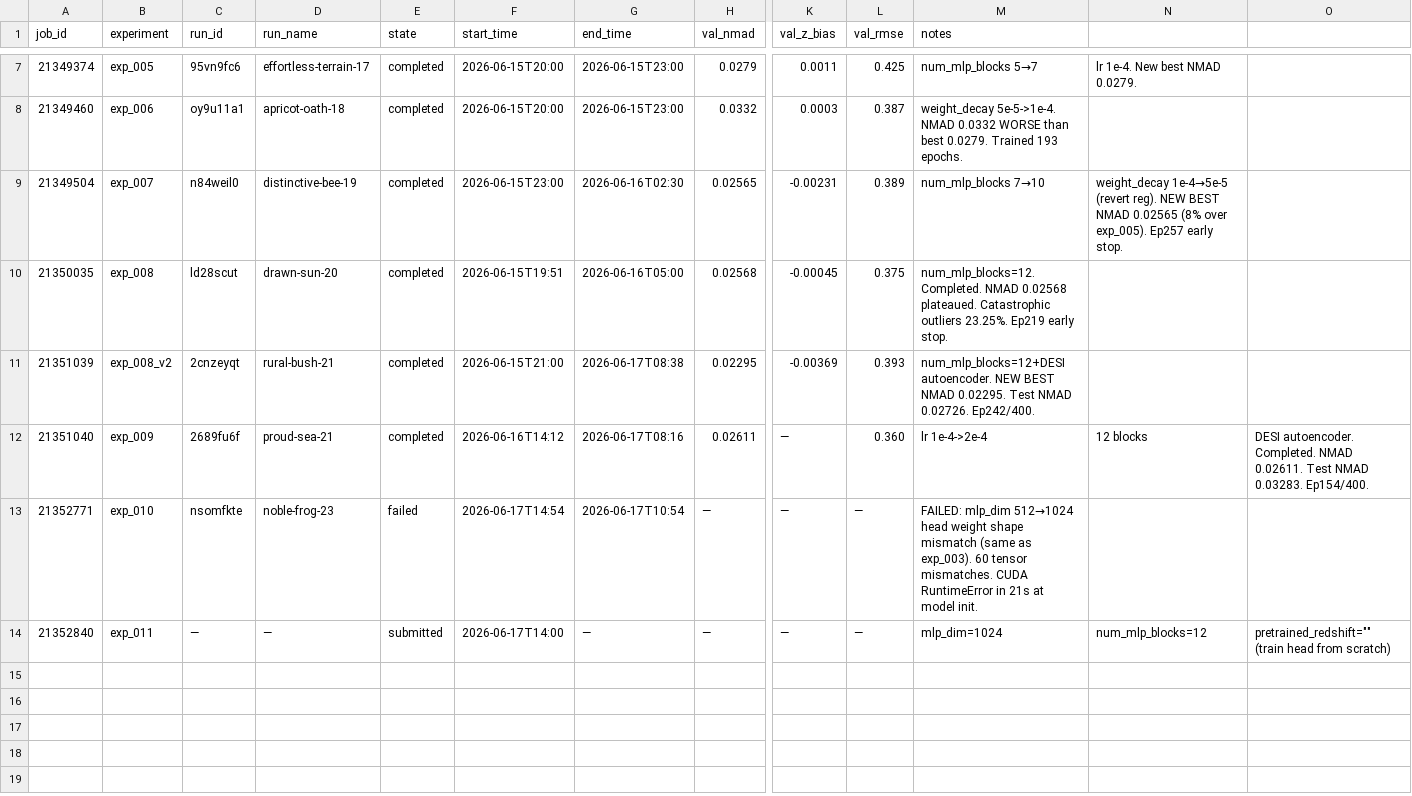
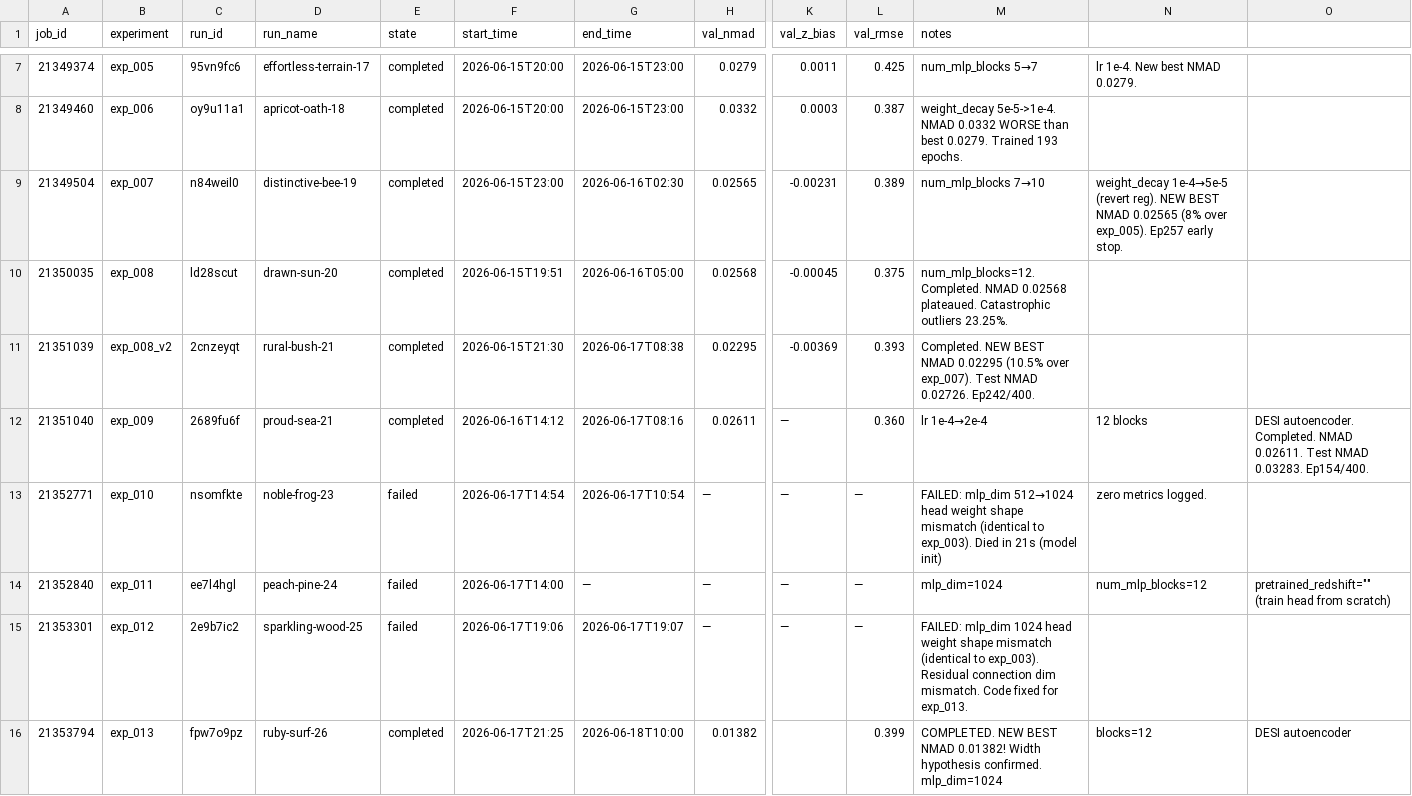
Before and after one commit to CliveKBinu/specpt-hst-sim, a CSV file: .hermes/jobs.csv, drawn as a sheet; only a part is shown, gaps mark what is left out; rows hold the shown columns only; the diff covers the shown part only; the diff names each change by its address in the sheet, - before the commit and + after, or states it on an @@ line.

```diff
--- a/.hermes/jobs.csv
+++ b/.hermes/jobs.csv
-M10 (notes): …outliers 23.25%. Ep219 early stop.
+M10 (notes): …outliers 23.25%.
-F11 (start_time): 2026-06-15T21:00
+F11 (start_time): 2026-06-15T21:30
-M11 (notes): num_mlp_blocks=12+DESI autoencoder. NEW BEST NMAD 0.02295. Test NMAD…
+M11 (notes): Completed. NEW BEST NMAD 0.02295 (10.5% over exp_007). Test NMAD…
-M12 (notes): lr 1e-4->2e-4
+M12 (notes): lr 1e-4→2e-4
-M13 (notes): …shape mismatch (same as exp_003). 60 tensor mismatches. CUDA RuntimeError in 21s at model init.
+M13 (notes): …shape mismatch (identical to exp_003). Died in 21s (model init)
-N13: (empty)
+N13: zero metrics logged.
-C14 (run_id): —
+C14 (run_id): ee7l4hgl
-D14 (run_name): —
+D14 (run_name): peach-pine-24
-E14 (state): submitted
+E14 (state): failed
+row 15: 21353301 | exp_012 | 2e9b7ic2 | sparkling-wood-25 | failed | 2026-06-17T19:06 | 2026-06-17T19:07 | — | — | — | FAILED: mlp_dim 1024 head weight shape mismatch (identical to exp_003). Residual connection dim mismatch. Code fixed for exp_013.
+row 16: 21353794 | exp_013 | fpw7o9pz | ruby-surf-26 | completed | 2026-06-17T21:25 | 2026-06-18T10:00 | 0.01382 |  | 0.399 | COMPLETED. NEW BEST NMAD 0.01382! Width hypothesis confirmed. mlp_dim=1024 | blocks=12 | DESI autoencoder
```
Also changed, not shown: 7 added rows elsewhere in this file, 6 other files.
